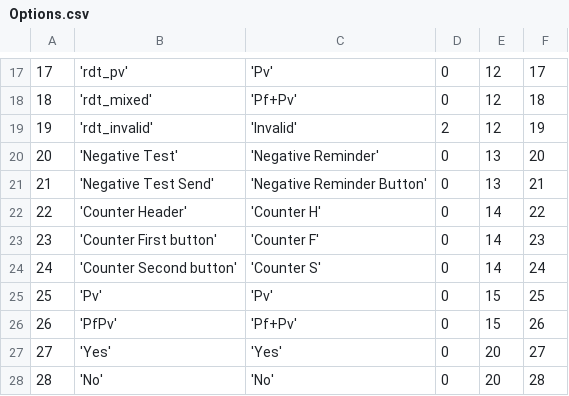
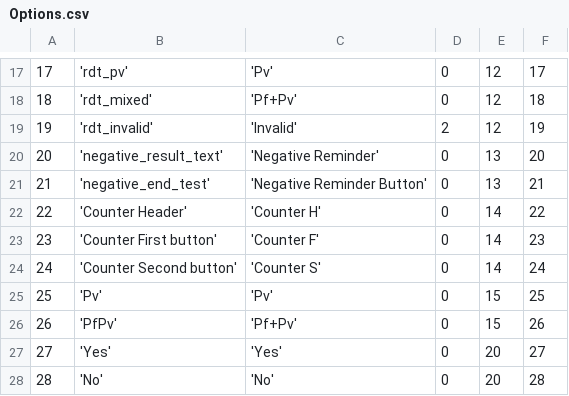
Before and after one commit to EyeSeeTea/pictureapp, a CSV file: app/src/myanmar/assets/Options.csv, drawn as a sheet; only a part is shown, gaps mark what is left out.

```diff
--- a/app/src/myanmar/assets/Options.csv
+++ b/app/src/myanmar/assets/Options.csv
@@ -19,4 +19,4 @@
 19;'rdt_invalid';'Invalid';2;12;19
-20;'Negative Test';'Negative Reminder';0;13;20
-21;'Negative Test Send';'Negative Reminder Button';0;13;21
+20;'negative_result_text';'Negative Reminder';0;13;20
+21;'negative_end_test';'Negative Reminder Button';0;13;21
 22;'Counter Header';'Counter H';0;14;22
```
Also changed, not shown: app/src/myanmar/assets/Questions.csv, 3 other files.
